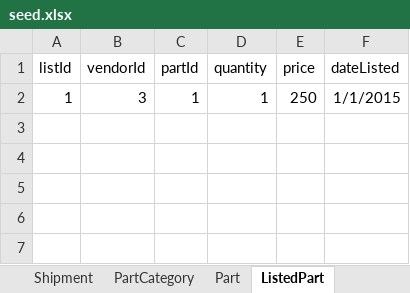
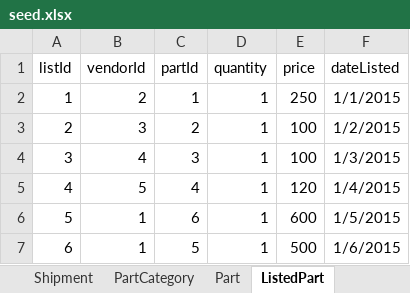
Before and after one commit to swm93/everything-roadster, an Excel workbook: src/data/seed.xlsx, sheet ListedPart, drawn as a sheet; values as stored, in another font and other column widths than the file's, no borders; the diff names each change by its address in the sheet, - before the commit and + after, or states it on an @@ line.

```diff
--- a/src/data/seed.xlsx (sheet ListedPart)
+++ b/src/data/seed.xlsx (sheet ListedPart)
-B2 (vendorId): 3
+B2 (vendorId): 2
+row 3: 2 | 3 | 2 | 1 | 100 | 1/2/2015
+row 4: 3 | 4 | 3 | 1 | 100 | 1/3/2015
+row 5: 4 | 5 | 4 | 1 | 120 | 1/4/2015
+row 6: 5 | 1 | 6 | 1 | 600 | 1/5/2015
+row 7: 6 | 1 | 5 | 1 | 500 | 1/6/2015
```
Also changed, not shown: sheet FitsIn, sheet PartOrder, sheet Payment, sheet RatesVendor, sheet ContainsPart, sheet Part, 2 other files.
